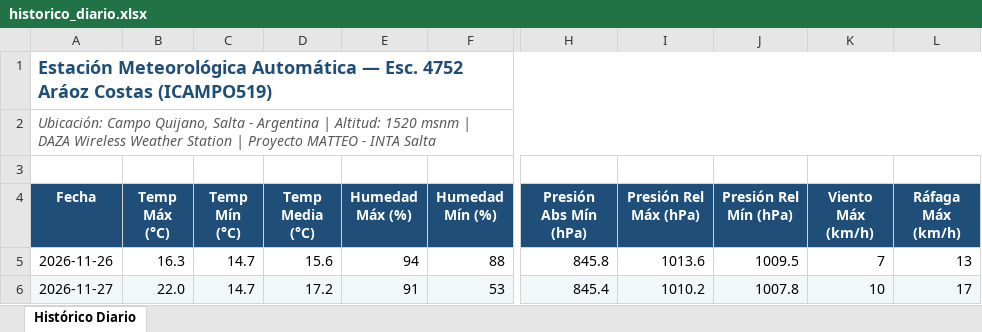
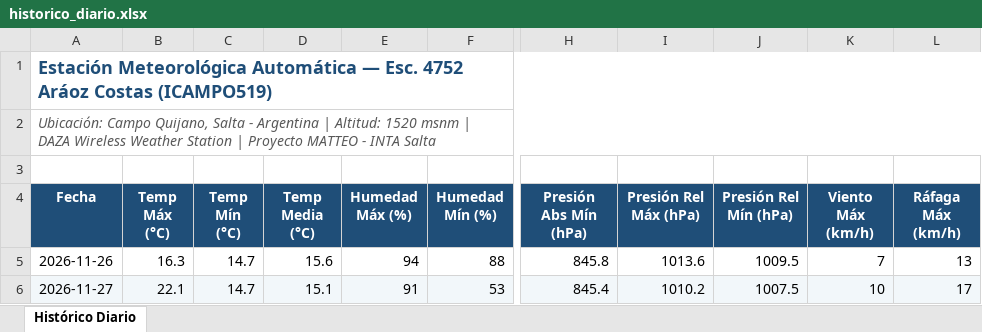
Before and after one commit to intasalta/ema_esc4752, an Excel workbook: historico_diario.xlsx, sheet Histórico Diario, drawn as a sheet; only a part is shown, gaps mark what is left out; values as stored, in another font and other column widths than the file's, no borders; the diff names each change by its address in the sheet, - before the commit and + after, or states it on an @@ line.

```diff
--- a/historico_diario.xlsx (sheet Histórico Diario)
+++ b/historico_diario.xlsx (sheet Histórico Diario)
-B6 (Temp Máx (°C)): 22.0
+B6 (Temp Máx (°C)): 22.1
-D6 (Temp Media (°C)): 17.2
+D6 (Temp Media (°C)): 15.1
-J6 (Presión Rel Mín (hPa)): 1007.8
+J6 (Presión Rel Mín (hPa)): 1007.5
```
Also changed, not shown: 4 other files.
